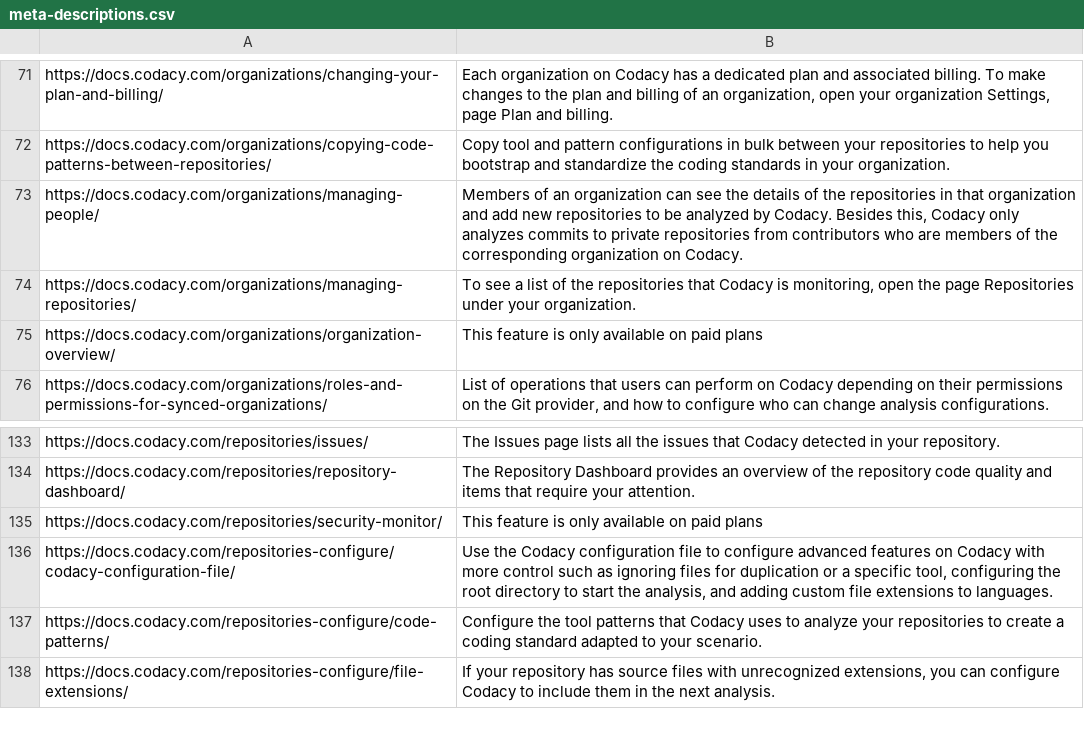
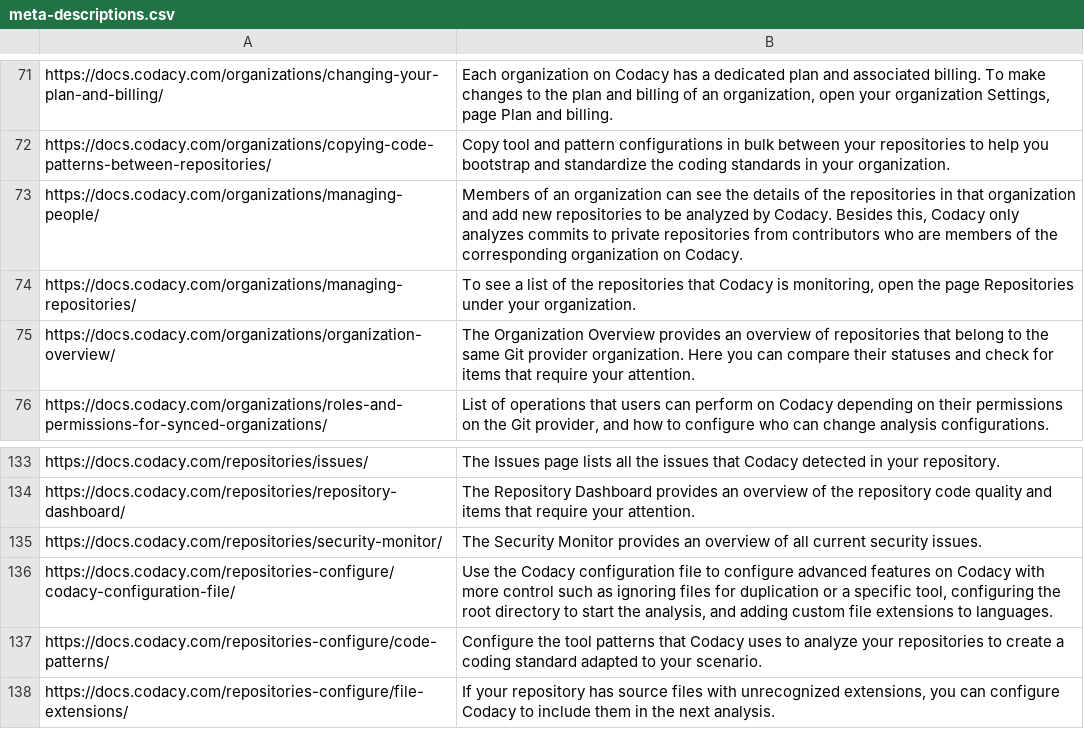
Before and after one commit to codacy/docs, a CSV file: meta-descriptions.csv, drawn as a sheet; only a part is shown, gaps mark what is left out.

```diff
--- a/meta-descriptions.csv
+++ b/meta-descriptions.csv
@@ -74,3 +74,3 @@ https://docs.codacy.com/organizations/managing-people/,"Members of an organizati
 https://docs.codacy.com/organizations/managing-repositories/,"To see a list of the repositories that Codacy is monitoring, open the page Repositories under your organization."
-https://docs.codacy.com/organizations/organization-overview/,This feature is only available on paid plans
+https://docs.codacy.com/organizations/organization-overview/,The Organization Overview provides an overview of repositories that belong to the same Git provider organization. Here you can compare their statuses and check for items that require your attention.
 https://docs.codacy.com/organizations/roles-and-permissions-for-synced-organizations/,"List of operations that users can perform on Codacy depending on their permissions on the Git provider, and how to configure who can change analysis configurations."
@@ -134,3 +134,3 @@ https://docs.codacy.com/repositories/issues/,The Issues page lists all the issue
 https://docs.codacy.com/repositories/repository-dashboard/,The Repository Dashboard provides an overview of the repository code quality and items that require your attention.
-https://docs.codacy.com/repositories/security-monitor/,This feature is only available on paid plans
+https://docs.codacy.com/repositories/security-monitor/,The Security Monitor provides an overview of all current security issues.
 https://docs.codacy.com/repositories-configure/codacy-configuration-file/,"Use the Codacy configuration file to configure advanced features on Codacy with more control such as ignoring files for duplication or a specific tool, configuring the root directory to start the analysis, and adding custom file extensions to languages."
```
Also changed, not shown: 7 other files.
